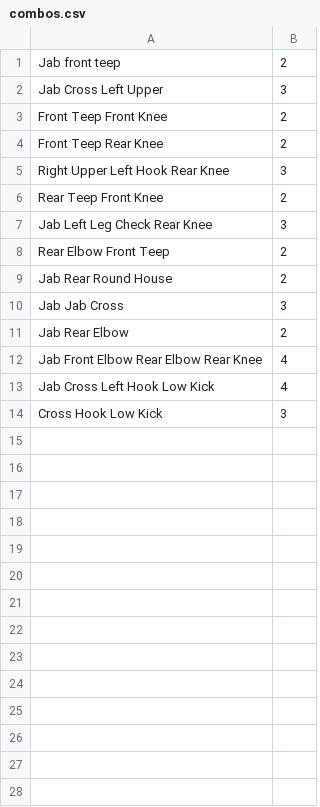
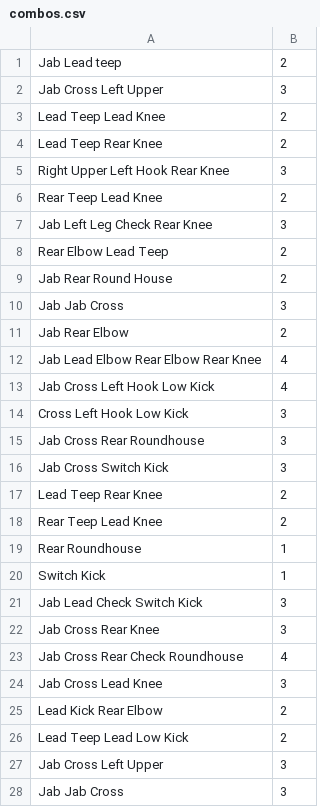
Before and after one commit to rpereira91/Shadow-Boxing-Helper, a CSV file: workouts/combos.csv, drawn as a sheet; only a part is shown; the diff covers the shown part only.

```diff
--- a/workouts/combos.csv
+++ b/workouts/combos.csv
@@ -1,9 +1,9 @@
-Jab front teep,2
+Jab Lead teep,2
 Jab Cross Left Upper,3
-Front Teep Front Knee,2
-Front Teep Rear Knee,2
+Lead Teep Lead Knee,2
+Lead Teep Rear Knee,2
 Right Upper Left Hook Rear Knee,3
-Rear Teep Front Knee,2
+Rear Teep Lead Knee,2
 Jab Left Leg Check Rear Knee,3
-Rear Elbow Front Teep,2
+Rear Elbow Lead Teep,2
 Jab Rear Round House,2
@@ -11,4 +11,18 @@ Jab Jab Cross,3
 Jab Rear Elbow,2
-Jab Front Elbow Rear Elbow Rear Knee,4
+Jab Lead Elbow Rear Elbow Rear Knee,4
 Jab Cross Left Hook Low Kick,4
-Cross Hook Low Kick,3
+Cross Left Hook Low Kick,3
+Jab Cross Rear Roundhouse,3
+Jab Cross Switch Kick,3
+Lead Teep Rear Knee,2
+Rear Teep Lead Knee,2
+Rear Roundhouse,1
+Switch Kick,1
+Jab Lead Check Switch Kick,3
+Jab Cross Rear Knee,3
+Jab Cross Rear Check Roundhouse,4
+Jab Cross Lead Knee,3
+Lead Kick Rear Elbow,2
+Lead Teep Lead Low Kick,2
+Jab Cross Left Upper,3
+Jab Jab Cross,3
```
Also changed, not shown: 6 added rows elsewhere in this file, 8 other files.
